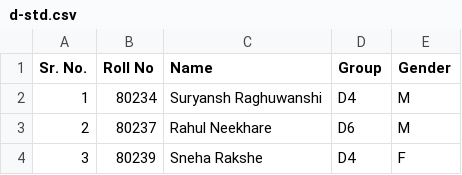
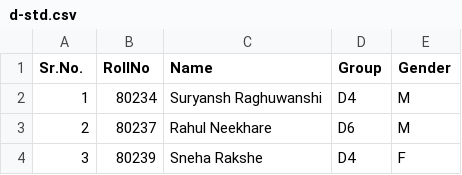
Before and after one commit to ssvkumar/locker-repo, a CSV file: d-std.csv, drawn as a sheet; only a part is shown.

```diff
--- a/d-std.csv
+++ b/d-std.csv
@@ -1,2 +1,2 @@
-Sr. No.,Roll No,Name,Group,Gender
+Sr.No.,RollNo,Name,Group,Gender
 1,80234,Suryansh Raghuwanshi,D4,M
```
Also changed, not shown: dac-locker.csv, dac-to-merge.csv, 10 other files.
